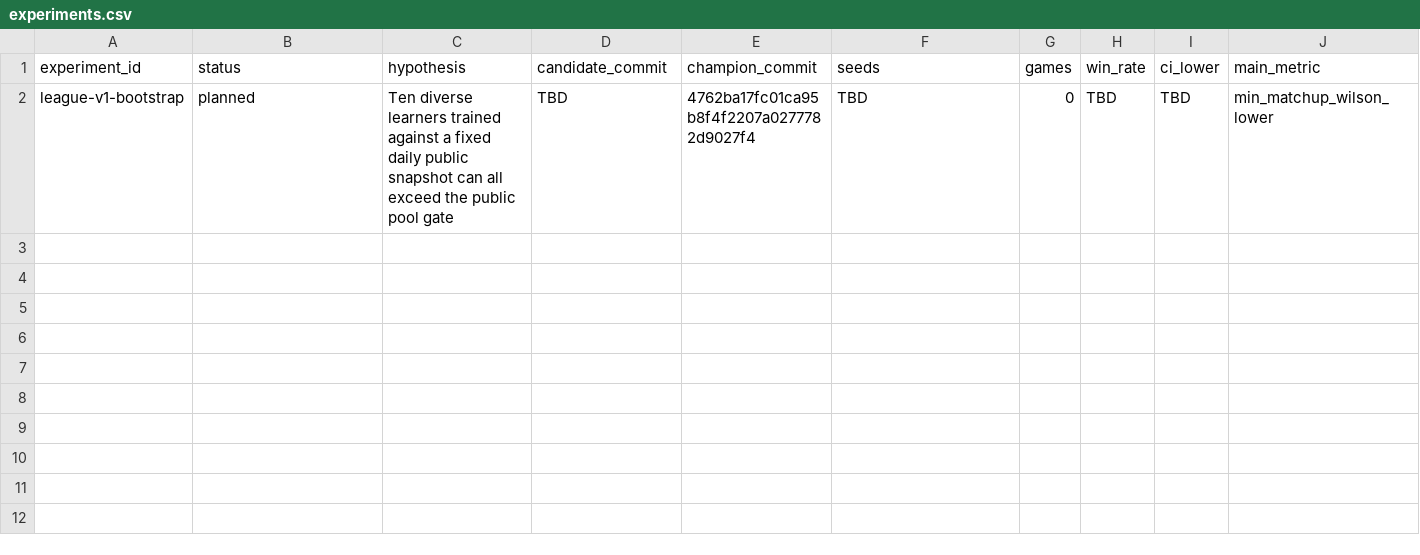
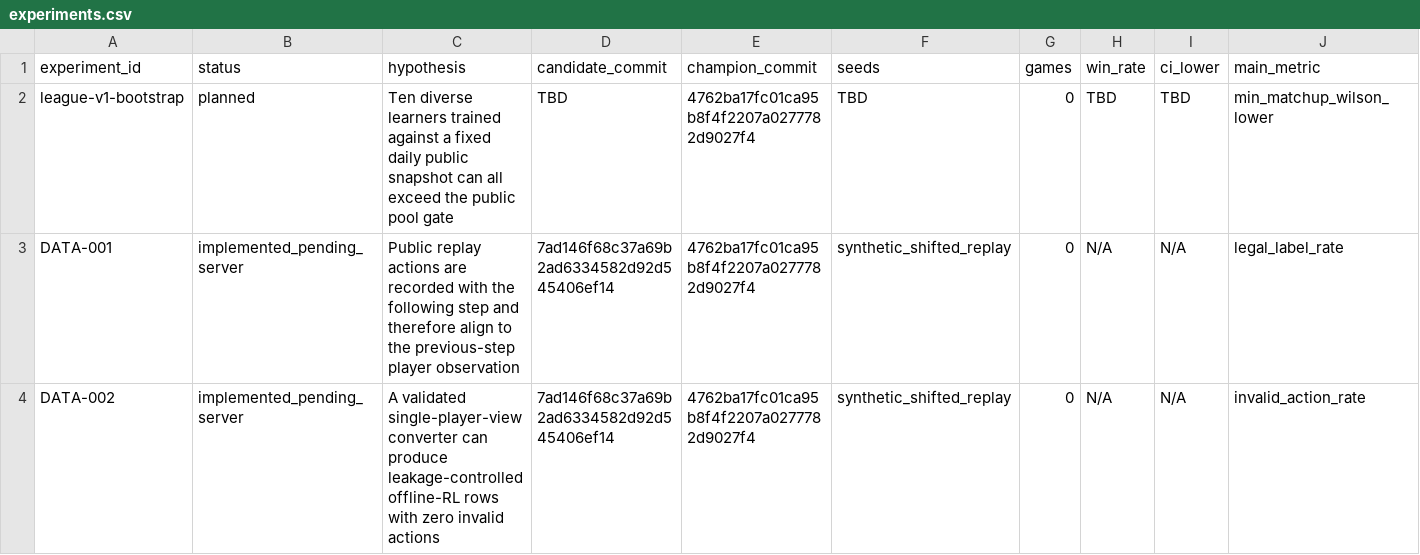
Before and after one commit to LZhangGJ/pocketmon, a CSV file: results/experiments.csv, drawn as a sheet; only a part is shown; rows hold the shown columns only; the diff names each change by its address in the sheet, - before the commit and + after, or states it on an @@ line.

Commit message:
docs(log): record DATA-001 and DATA-002 implementation

```diff
--- a/results/experiments.csv
+++ b/results/experiments.csv
+row 3: DATA-001 | implemented_pending_server | Public replay actions are recorded with the following step and therefore align to the previous-step player observation | 7ad146f68c37a69b2ad6334582d92d545406ef14 | 4762ba17fc01ca95b8f4f2207a0277782d9027f4 | synthetic_shifted_replay | 0 | N/A | N/A | legal_label_rate
+row 4: DATA-002 | implemented_pending_server | A validated single-player-view converter can produce leakage-controlled offline-RL rows with zero invalid actions | 7ad146f68c37a69b2ad6334582d92d545406ef14 | 4762ba17fc01ca95b8f4f2207a0277782d9027f4 | synthetic_shifted_replay | 0 | N/A | N/A | invalid_action_rate
```
